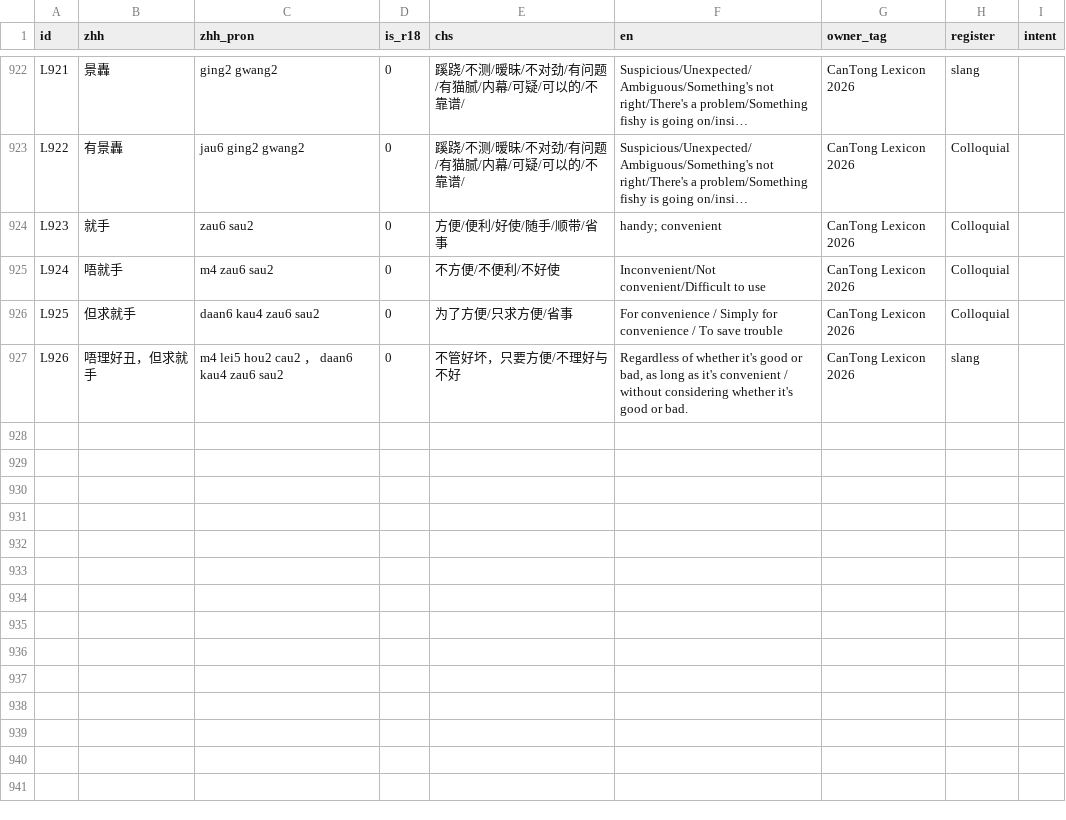
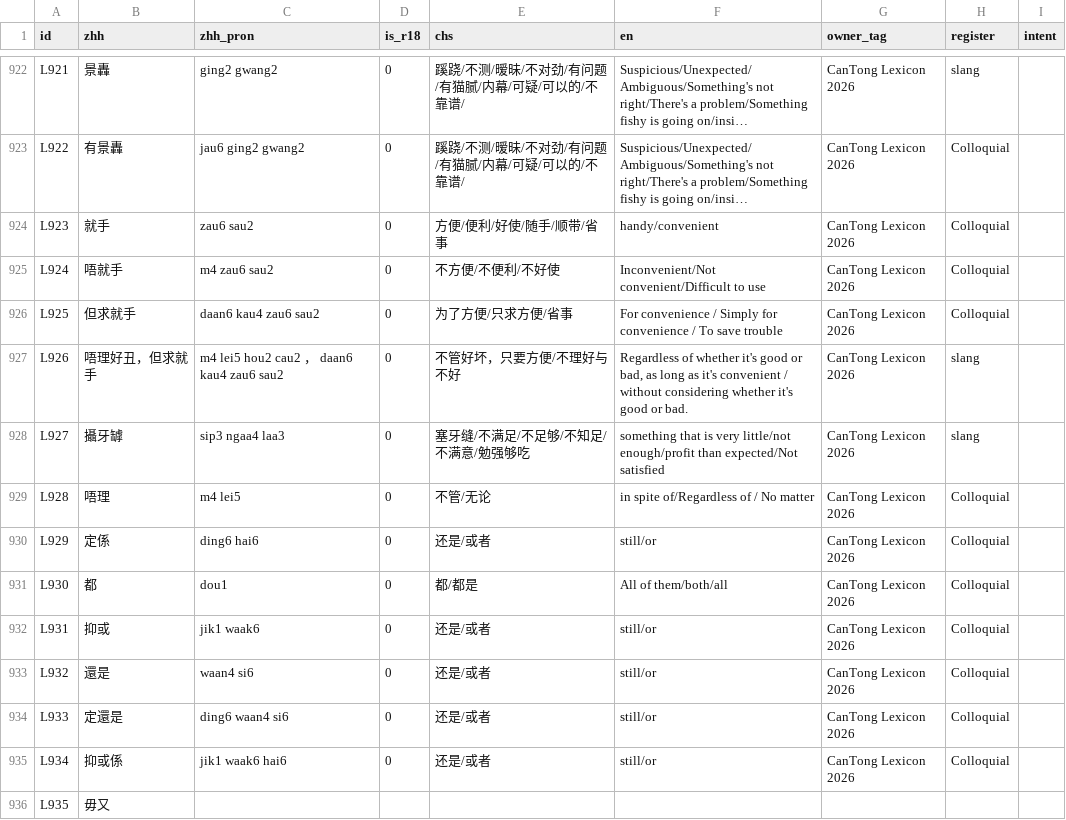
Before and after one commit to Joker9405/can-tongv2, a CSV file: public/lexeme.csv, drawn as a sheet; only a part is shown, gaps mark what is left out; long unchanged cells end in …; the diff names each change by its address in the sheet, - before the commit and + after, or states it on an @@ line.

```diff
--- a/public/lexeme.csv
+++ b/public/lexeme.csv
-F924 (en): handy; convenient
+F924 (en): handy/convenient
+row 928: L927 | 攝牙罅 | sip3 ngaa4 laa3 | 0 | 塞牙缝/不满足/不足够/不知足/不满意/勉强够吃 | something that is very little/not enough/profit than expected/Not satisfied | CanTong Lexicon 2026 | slang
+row 929: L928 | 唔理 | m4 lei5 | 0 | 不管/无论 | in spite of/Regardless of / No matter | CanTong Lexicon 2026 | Colloquial
+row 930: L929 | 定係 | ding6 hai6 | 0 | 还是/或者 | still/or | CanTong Lexicon 2026 | Colloquial
+row 931: L930 | 都 | dou1 | 0 | 都/都是 | All of them/both/all | CanTong Lexicon 2026 | Colloquial
+row 932: L931 | 抑或 | jik1 waak6 | 0 | 还是/或者 | still/or | CanTong Lexicon 2026 | Colloquial
+row 933: L932 | 還是 | waan4 si6 | 0 | 还是/或者 | still/or | CanTong Lexicon 2026 | Colloquial
+row 934: L933 | 定還是 | ding6 waan4 si6 | 0 | 还是/或者 | still/or | CanTong Lexicon 2026 | Colloquial
+row 935: L934 | 抑或係 | jik1 waak6 hai6 | 0 | 还是/或者 | still/or | CanTong Lexicon 2026 | Colloquial
+row 936: L935 | 毋又
```
Also changed, not shown: 2 other files.
